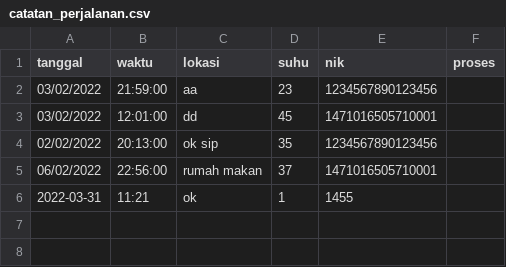
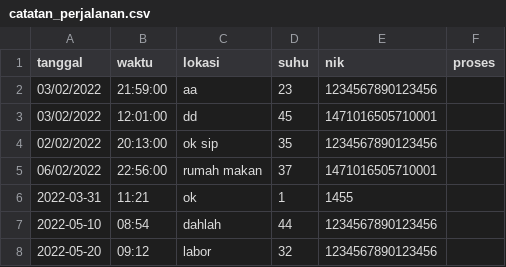
Before and after one commit to Harmeilia/UKK-RPL2022, a CSV file: public/catatan_perjalanan.csv, drawn as a sheet.

```diff
--- a/public/catatan_perjalanan.csv
+++ b/public/catatan_perjalanan.csv
@@ -6 +6,3 @@ tanggal,waktu,lokasi,suhu,nik,proses
 2022-03-31,11:21,ok,1,1455
+2022-05-10,08:54,dahlah,44,1234567890123456
+2022-05-20,09:12,labor,32,1234567890123456
```
Also changed, not shown: 55 other files.
